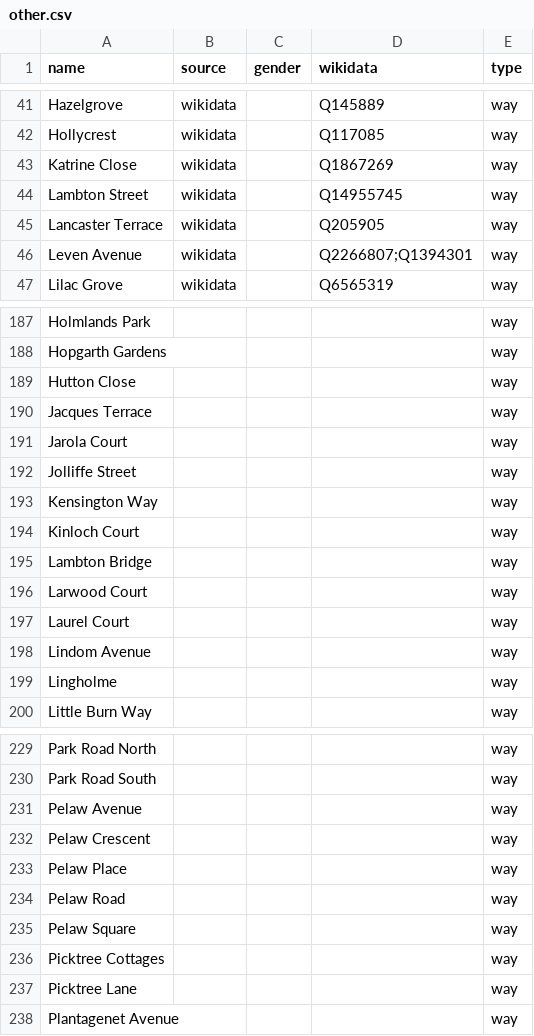
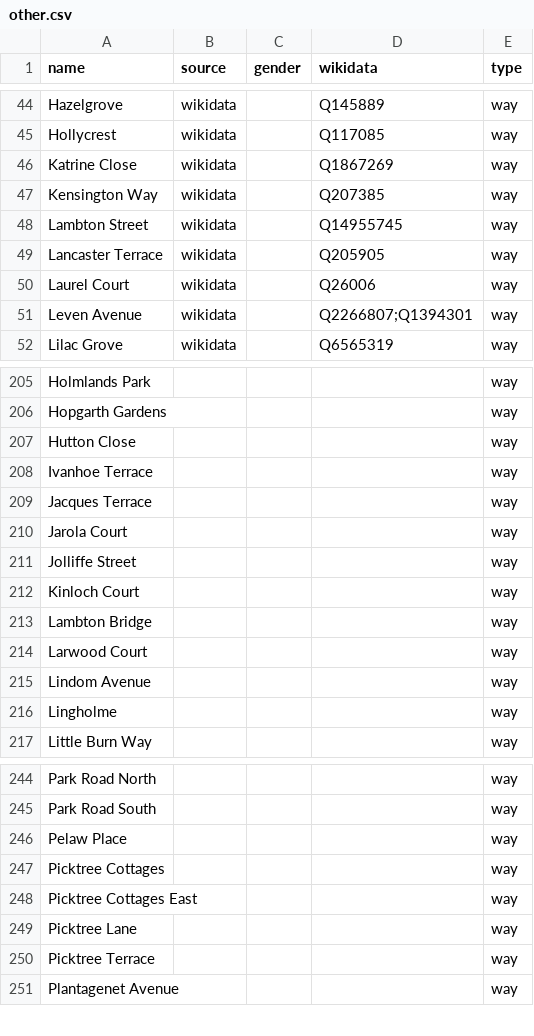
Before and after one commit to EqualStreetNames/equalstreetnames-chester-le-street, a CSV file: data/other.csv, drawn as a sheet; only a part is shown, gaps mark what is left out; removed rows and columns are numbered as before the commit, all else as after; the diff covers the shown part only; the diff names each change by its address in the sheet, - before the commit and + after, or states it on an @@ line.

```diff
--- a/data/other.csv
+++ b/data/other.csv
+row 47: Kensington Way | wikidata |  | Q207385 | way
+row 50: Laurel Court | wikidata |  | Q26006 | way
+row 208: Ivanhoe Terrace |  |  |  | way
-row 193: Kensington Way |  |  |  | way
-row 197: Laurel Court |  |  |  | way
-row 231: Pelaw Avenue |  |  |  | way
-row 232: Pelaw Crescent |  |  |  | way
-row 234: Pelaw Road |  |  |  | way
-row 235: Pelaw Square |  |  |  | way
+row 248: Picktree Cottages East |  |  |  | way
+row 250: Picktree Terrace |  |  |  | way
```
Also changed, not shown: 22 added rows and 14 removed rows elsewhere in this file, data/gender.csv, 2 other files.
